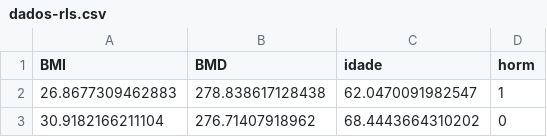
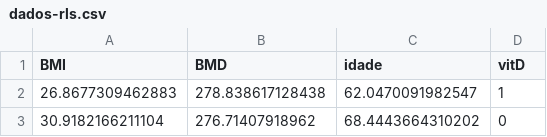
Before and after one commit to philsf/Bioestatistica, a CSV file: Aulas/Cap18-19/dados-rls.csv, drawn as a sheet; only a part is shown.

```diff
--- a/Aulas/Cap18-19/dados-rls.csv
+++ b/Aulas/Cap18-19/dados-rls.csv
@@ -1,2 +1,2 @@
-BMI,BMD,idade,horm
+BMI,BMD,idade,vitD
 26.8677309462883,278.838617128438,62.0470091982547,1
```
Also changed, not shown: Aulas/Cap18-19/dados-rls-het.csv, Aulas/Cap31-32/dados-rlm.csv.
